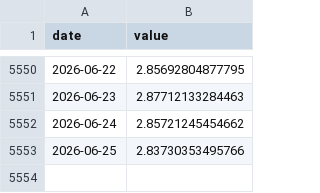
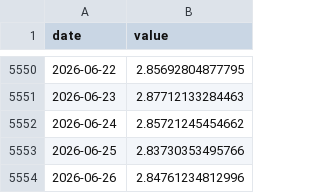
Before and after one commit to JoaquinMulet/treasury-desk-chile-usa, a CSV file: data/bcch/F022.BOSP.TAS.AN05.Z.Z.D.csv, drawn as a sheet; only a part is shown, gaps mark what is left out; the diff names each change by its address in the sheet, - before the commit and + after, or states it on an @@ line.

```diff
--- a/data/bcch/F022.BOSP.TAS.AN05.Z.Z.D.csv
+++ b/data/bcch/F022.BOSP.TAS.AN05.Z.Z.D.csv
+row 5554: 2026-06-26 | 2.84761234812996
```
Also changed, not shown: data/bcch/F022.BOSP.TAS.AN10.Z.Z.D.csv, data/bcch/F022.SWSP.TAS.AN01.Z.Z.D.csv, 44 other files.
